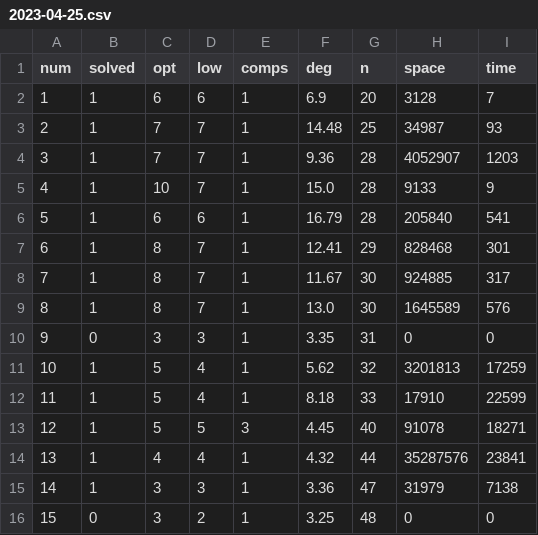
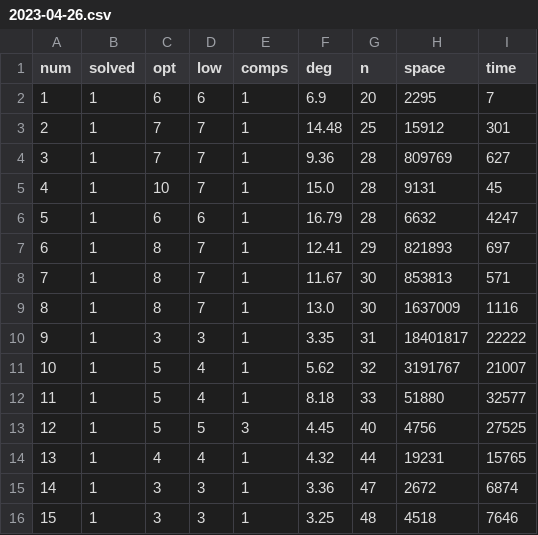
Before and after one commit to chistopher/twinwidth, a CSV file: results/2023-04-26.csv (was results/2023-04-25.csv), drawn as a sheet; only a part is shown; the diff covers the shown part only.

```diff
--- a/results/2023-04-25.csv
+++ b/results/2023-04-26.csv
@@ -1,16 +1,16 @@
 num,solved,opt,low,comps,deg,n,space,time
-1,1,6,6,1,6.9,20,3128,7
-2,1,7,7,1,14.48,25,34987,93
-3,1,7,7,1,9.36,28,4052907,1203
-4,1,10,7,1,15.0,28,9133,9
-5,1,6,6,1,16.79,28,205840,541
-6,1,8,7,1,12.41,29,828468,301
-7,1,8,7,1,11.67,30,924885,317
-8,1,8,7,1,13.0,30,1645589,576
-9,0,3,3,1,3.35,31,0,0
-10,1,5,4,1,5.62,32,3201813,17259
-11,1,5,4,1,8.18,33,17910,22599
-12,1,5,5,3,4.45,40,91078,18271
-13,1,4,4,1,4.32,44,35287576,23841
-14,1,3,3,1,3.36,47,31979,7138
-15,0,3,2,1,3.25,48,0,0
+1,1,6,6,1,6.9,20,2295,7
+2,1,7,7,1,14.48,25,15912,301
+3,1,7,7,1,9.36,28,809769,627
+4,1,10,7,1,15.0,28,9131,45
+5,1,6,6,1,16.79,28,6632,4247
+6,1,8,7,1,12.41,29,821893,697
+7,1,8,7,1,11.67,30,853813,571
+8,1,8,7,1,13.0,30,1637009,1116
+9,1,3,3,1,3.35,31,18401817,22222
+10,1,5,4,1,5.62,32,3191767,21007
+11,1,5,4,1,8.18,33,51880,32577
+12,1,5,5,3,4.45,40,4756,27525
+13,1,4,4,1,4.32,44,19231,15765
+14,1,3,3,1,3.36,47,2672,6874
+15,1,3,3,1,3.25,48,4518,7646
```
Also changed, not shown: 51 edited cells elsewhere in this file, 5 other files.
